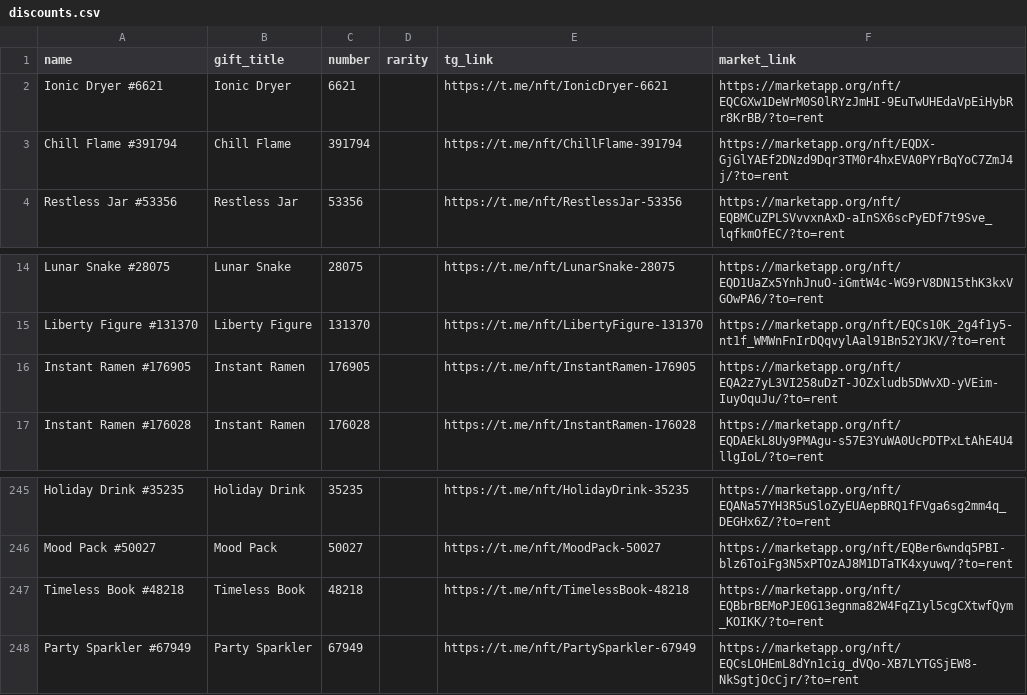
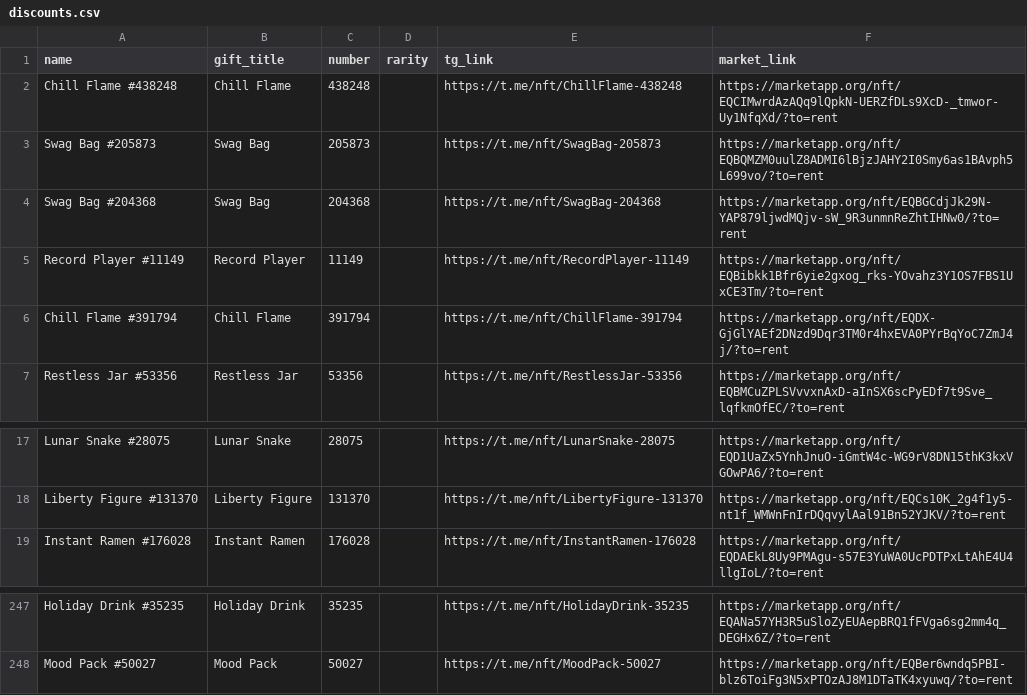
Before and after one commit to Zanjania0/duck-store, a CSV file: discounts.csv, drawn as a sheet; only a part is shown, gaps mark what is left out.

Commit message:
Auto-update deals & gifts catalog [skip ci]

```diff
--- a/discounts.csv
+++ b/discounts.csv
@@ -1,3 +1,6 @@
 name,gift_title,number,rarity,tg_link,market_link
-Ionic Dryer #6621,Ionic Dryer,6621,,https://t.me/nft/IonicDryer-6621,https://marketapp.org/nft/EQCGXw1DeWrM0S0lRYzJmHI-9EuTwUHEdaVpEiHybRr8KrBB/?to=rent
+Chill Flame #438248,Chill Flame,438248,,https://t.me/nft/ChillFlame-438248,https://marketapp.org/nft/EQCIMwrdAzAQq9lQpkN-UERZfDLs9XcD-_tmwor-Uy1NfqXd/?to=rent
+Swag Bag #205873,Swag Bag,205873,,https://t.me/nft/SwagBag-205873,https://marketapp.org/nft/EQBQMZM0uulZ8ADMI6lBjzJAHY2I0Smy6as1BAvph5L699vo/?to=rent
+Swag Bag #204368,Swag Bag,204368,,https://t.me/nft/SwagBag-204368,https://marketapp.org/nft/EQBGCdjJk29N-YAP879ljwdMQjv-sW_9R3unmnReZhtIHNw0/?to=rent
+Record Player #11149,Record Player,11149,,https://t.me/nft/RecordPlayer-11149,https://marketapp.org/nft/EQBibkk1Bfr6yie2gxog_rks-YOvahz3Y1OS7FBS1UxCE3Tm/?to=rent
 Chill Flame #391794,Chill Flame,391794,,https://t.me/nft/ChillFlame-391794,https://marketapp.org/nft/EQDX-GjGlYAEf2DNzd9Dqr3TM0r4hxEVA0PYrBqYoC7ZmJ4j/?to=rent
@@ -15,3 +18,2 @@ Lunar Snake #28075,Lunar Snake,28075,,https://t.me/nft/LunarSnake-28075,https://
 Liberty Figure #131370,Liberty Figure,131370,,https://t.me/nft/LibertyFigure-131370,https://marketapp.org/nft/EQCs10K_2g4f1y5-nt1f_WMWnFnIrDQqvylAal91Bn52YJKV/?to=rent
-Instant Ramen #176905,Instant Ramen,176905,,https://t.me/nft/InstantRamen-176905,https://marketapp.org/nft/EQA2z7yL3VI258uDzT-JOZxludb5DWvXD-yVEim-IuyOquJu/?to=rent
 Instant Ramen #176028,Instant Ramen,176028,,https://t.me/nft/InstantRamen-176028,https://marketapp.org/nft/EQDAEkL8Uy9PMAgu-s57E3YuWA0UcPDTPxLtAhE4U4llgIoL/?to=rent
@@ -246,3 +248 @@ Holiday Drink #35235,Holiday Drink,35235,,https://t.me/nft/HolidayDrink-35235,ht
 Mood Pack #50027,Mood Pack,50027,,https://t.me/nft/MoodPack-50027,https://marketapp.org/nft/EQBer6wndq5PBI-blz6ToiFg3N5xPTOzAJ8M1DTaTK4xyuwq/?to=rent
-Timeless Book #48218,Timeless Book,48218,,https://t.me/nft/TimelessBook-48218,https://marketapp.org/nft/EQBbrBEMoPJE0G13egnma82W4FqZ1yl5cgCXtwfQym_KOIKK/?to=rent
-Party Sparkler #67949,Party Sparkler,67949,,https://t.me/nft/PartySparkler-67949,https://marketapp.org/nft/EQCsLOHEmL8dYn1cig_dVQo-XB7LYTGSjEW8-NkSgtjOcCjr/?to=rent
```
Also changed, not shown: 2 other files.
